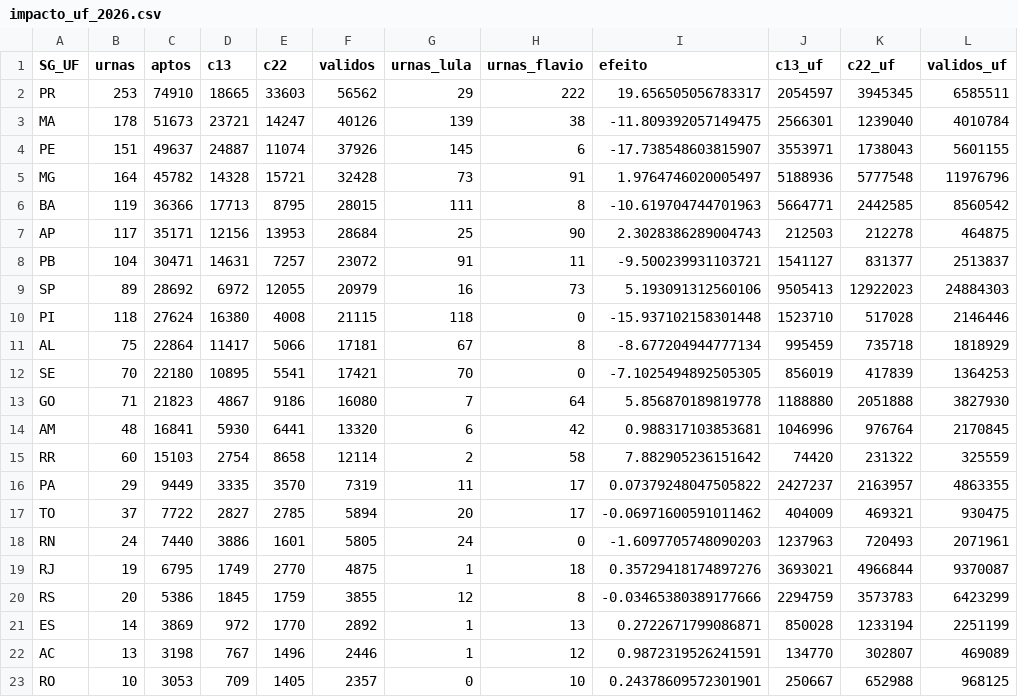
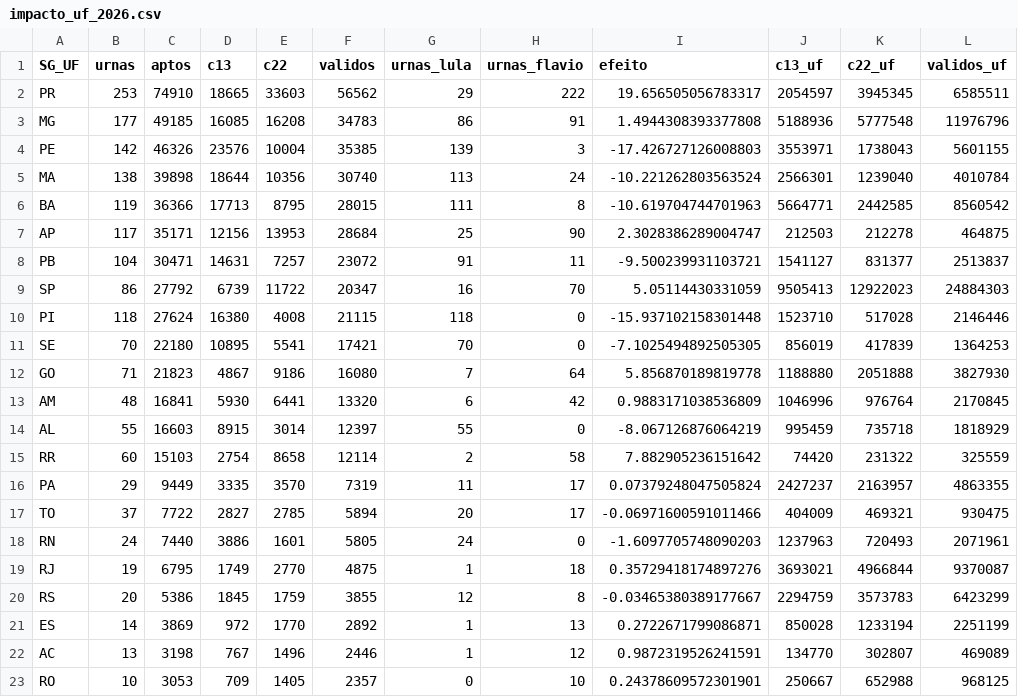
Before and after one commit to MatheusGSD/secoes-2turno-2026, a CSV file: saida/impacto_uf_2026.csv, drawn as a sheet; only a part is shown.

```diff
--- a/saida/impacto_uf_2026.csv
+++ b/saida/impacto_uf_2026.csv
@@ -2,20 +2,20 @@ SG_UF,urnas,aptos,c13,c22,validos,urnas_lula,urnas_flavio,efeito,c13_uf,c22_uf,v
 PR,253,74910,18665,33603,56562,29,222,19.656505056783317,2054597,3945345,6585511
-MA,178,51673,23721,14247,40126,139,38,-11.809392057149475,2566301,1239040,4010784
-PE,151,49637,24887,11074,37926,145,6,-17.738548603815907,3553971,1738043,5601155
-MG,164,45782,14328,15721,32428,73,91,1.9764746020005497,5188936,5777548,11976796
+MG,177,49185,16085,16208,34783,86,91,1.4944308393377808,5188936,5777548,11976796
+PE,142,46326,23576,10004,35385,139,3,-17.426727126008803,3553971,1738043,5601155
+MA,138,39898,18644,10356,30740,113,24,-10.221262803563524,2566301,1239040,4010784
 BA,119,36366,17713,8795,28015,111,8,-10.619704744701963,5664771,2442585,8560542
-AP,117,35171,12156,13953,28684,25,90,2.3028386289004743,212503,212278,464875
+AP,117,35171,12156,13953,28684,25,90,2.3028386289004747,212503,212278,464875
 PB,104,30471,14631,7257,23072,91,11,-9.500239931103721,1541127,831377,2513837
-SP,89,28692,6972,12055,20979,16,73,5.193091312560106,9505413,12922023,24884303
+SP,86,27792,6739,11722,20347,16,70,5.05114430331059,9505413,12922023,24884303
 PI,118,27624,16380,4008,21115,118,0,-15.937102158301448,1523710,517028,2146446
-AL,75,22864,11417,5066,17181,67,8,-8.677204944777134,995459,735718,1818929
 SE,70,22180,10895,5541,17421,70,0,-7.1025494892505305,856019,417839,1364253
 GO,71,21823,4867,9186,16080,7,64,5.856870189819778,1188880,2051888,3827930
-AM,48,16841,5930,6441,13320,6,42,0.988317103853681,1046996,976764,2170845
+AM,48,16841,5930,6441,13320,6,42,0.9883171038536809,1046996,976764,2170845
+AL,55,16603,8915,3014,12397,55,0,-8.067126876064219,995459,735718,1818929
 RR,60,15103,2754,8658,12114,2,58,7.882905236151642,74420,231322,325559
-PA,29,9449,3335,3570,7319,11,17,0.07379248047505822,2427237,2163957,4863355
-TO,37,7722,2827,2785,5894,20,17,-0.06971600591011462,404009,469321,930475
+PA,29,9449,3335,3570,7319,11,17,0.07379248047505824,2427237,2163957,4863355
+TO,37,7722,2827,2785,5894,20,17,-0.06971600591011466,404009,469321,930475
 RN,24,7440,3886,1601,5805,24,0,-1.6097705748090203,1237963,720493,2071961
 RJ,19,6795,1749,2770,4875,1,18,0.35729418174897276,3693021,4966844,9370087
-RS,20,5386,1845,1759,3855,12,8,-0.03465380389177666,2294759,3573783,6423299
+RS,20,5386,1845,1759,3855,12,8,-0.03465380389177667,2294759,3573783,6423299
 ES,14,3869,972,1770,2892,1,13,0.2722671799086871,850028,1233194,2251199
```
Also changed, not shown: saida/geografia_regioes.csv, saida/geografia_ufs.csv, 28 other files.
